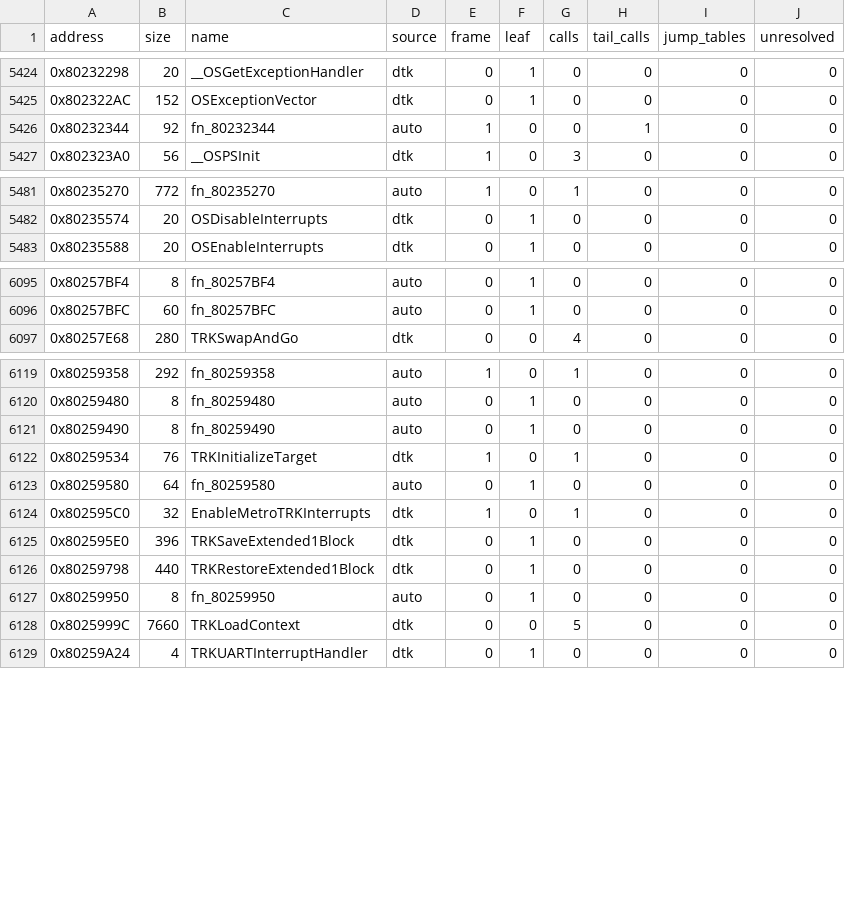
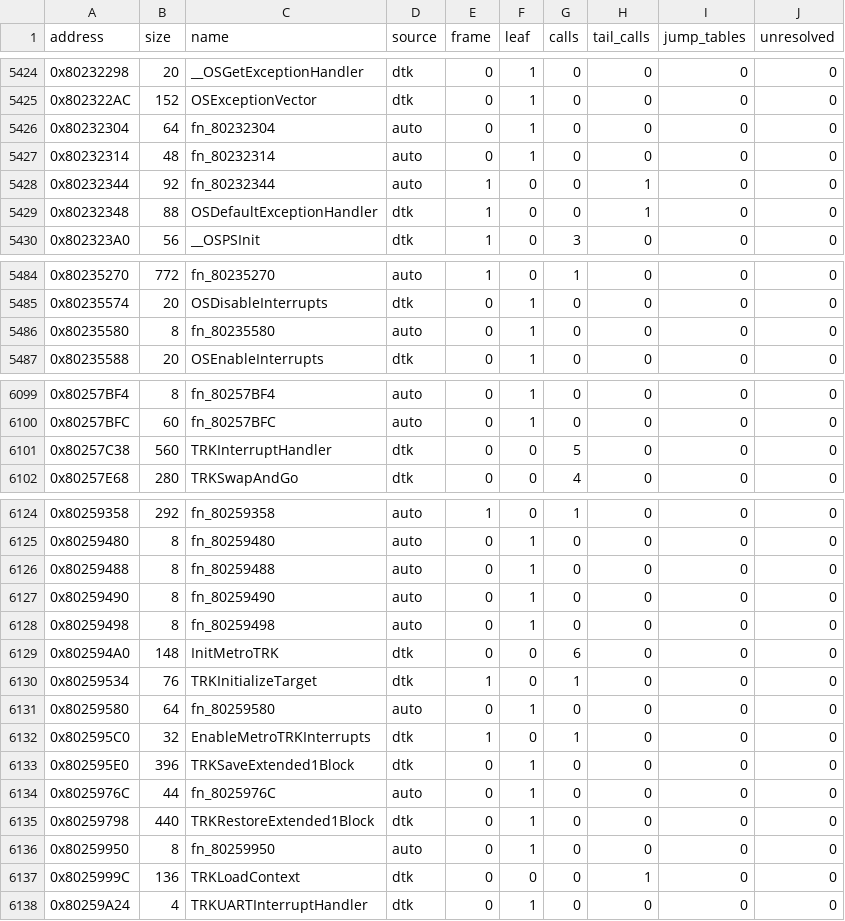
Before and after one commit to bmfrench89/skiesofarcadiadecomp, a TSV file: config/functions.tsv, drawn as a sheet; only a part is shown, gaps mark what is left out; the diff covers the shown part only.

```diff
--- a/config/functions.tsv
+++ b/config/functions.tsv
@@ -5425,3 +5425,6 @@ address	size	name	source	frame	leaf	calls	tail_calls	jump_tables	unresolved
 0x802322AC	152	OSExceptionVector	dtk	0	1	0	0	0	0
+0x80232304	64	fn_80232304	auto	0	1	0	0	0	0
+0x80232314	48	fn_80232314	auto	0	1	0	0	0	0
 0x80232344	92	fn_80232344	auto	1	0	0	1	0	0
+0x80232348	88	OSDefaultExceptionHandler	dtk	1	0	0	1	0	0
 0x802323A0	56	__OSPSInit	dtk	1	0	3	0	0	0
@@ -5482,2 +5485,3 @@ address	size	name	source	frame	leaf	calls	tail_calls	jump_tables	unresolved
 0x80235574	20	OSDisableInterrupts	dtk	0	1	0	0	0	0
+0x80235580	8	fn_80235580	auto	0	1	0	0	0	0
 0x80235588	20	OSEnableInterrupts	dtk	0	1	0	0	0	0
@@ -6096,2 +6100,3 @@ address	size	name	source	frame	leaf	calls	tail_calls	jump_tables	unresolved
 0x80257BFC	60	fn_80257BFC	auto	0	1	0	0	0	0
+0x80257C38	560	TRKInterruptHandler	dtk	0	0	5	0	0	0
 0x80257E68	280	TRKSwapAndGo	dtk	0	0	4	0	0	0
@@ -6120,3 +6125,6 @@ address	size	name	source	frame	leaf	calls	tail_calls	jump_tables	unresolved
 0x80259480	8	fn_80259480	auto	0	1	0	0	0	0
+0x80259488	8	fn_80259488	auto	0	1	0	0	0	0
 0x80259490	8	fn_80259490	auto	0	1	0	0	0	0
+0x80259498	8	fn_80259498	auto	0	1	0	0	0	0
+0x802594A0	148	InitMetroTRK	dtk	0	0	6	0	0	0
 0x80259534	76	TRKInitializeTarget	dtk	1	0	1	0	0	0
@@ -6125,5 +6133,6 @@ address	size	name	source	frame	leaf	calls	tail_calls	jump_tables	unresolved
 0x802595E0	396	TRKSaveExtended1Block	dtk	0	1	0	0	0	0
+0x8025976C	44	fn_8025976C	auto	0	1	0	0	0	0
 0x80259798	440	TRKRestoreExtended1Block	dtk	0	1	0	0	0	0
 0x80259950	8	fn_80259950	auto	0	1	0	0	0	0
-0x8025999C	7660	TRKLoadContext	dtk	0	0	5	0	0	0
+0x8025999C	136	TRKLoadContext	dtk	0	0	0	1	0	0
 0x80259A24	4	TRKUARTInterruptHandler	dtk	0	1	0	0	0	0
```
Also changed, not shown: 9 edited cells elsewhere in this file, 4 other files.
